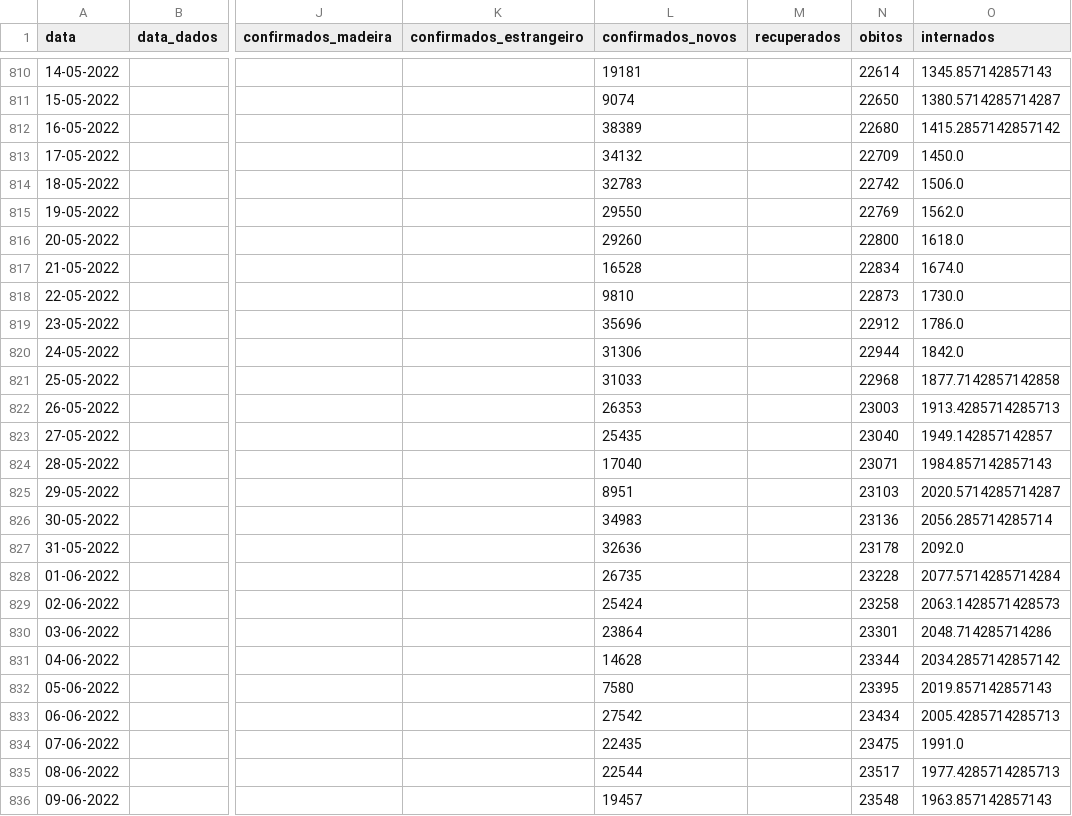
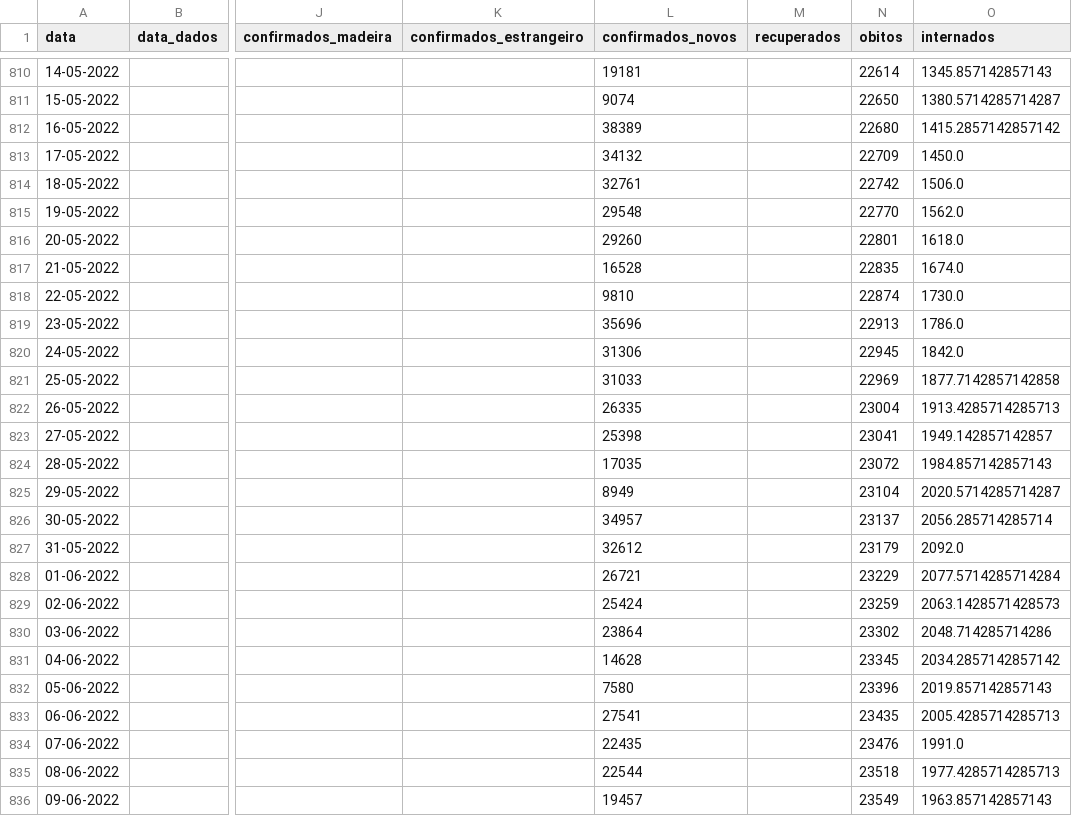
Before and after one commit to ghomem/coviz-data, a CSV file: merged/data.csv, drawn as a sheet; only a part is shown, gaps mark what is left out; the diff covers the shown part only; the diff names each change by its address in the sheet, - before the commit and + after, or states it on an @@ line.

Commit message:
update data for the day

```diff
--- a/merged/data.csv
+++ b/merged/data.csv
-L814 (confirmados_novos): 32783
+L814 (confirmados_novos): 32761
-L815 (confirmados_novos): 29550
+L815 (confirmados_novos): 29548
-N815 (obitos): 22769
+N815 (obitos): 22770
-N816 (obitos): 22800
+N816 (obitos): 22801
-N817 (obitos): 22834
+N817 (obitos): 22835
-N818 (obitos): 22873
+N818 (obitos): 22874
-N819 (obitos): 22912
+N819 (obitos): 22913
-N820 (obitos): 22944
+N820 (obitos): 22945
-N821 (obitos): 22968
+N821 (obitos): 22969
-L822 (confirmados_novos): 26353
+L822 (confirmados_novos): 26335
-N822 (obitos): 23003
+N822 (obitos): 23004
-L823 (confirmados_novos): 25435
+L823 (confirmados_novos): 25398
-N823 (obitos): 23040
+N823 (obitos): 23041
-L824 (confirmados_novos): 17040
+L824 (confirmados_novos): 17035
-N824 (obitos): 23071
+N824 (obitos): 23072
-L825 (confirmados_novos): 8951
+L825 (confirmados_novos): 8949
-N825 (obitos): 23103
+N825 (obitos): 23104
-L826 (confirmados_novos): 34983
+L826 (confirmados_novos): 34957
-N826 (obitos): 23136
+N826 (obitos): 23137
-L827 (confirmados_novos): 32636
+L827 (confirmados_novos): 32612
-N827 (obitos): 23178
+N827 (obitos): 23179
-L828 (confirmados_novos): 26735
+L828 (confirmados_novos): 26721
-N828 (obitos): 23228
+N828 (obitos): 23229
-N829 (obitos): 23258
+N829 (obitos): 23259
-N830 (obitos): 23301
+N830 (obitos): 23302
-N831 (obitos): 23344
+N831 (obitos): 23345
-N832 (obitos): 23395
+N832 (obitos): 23396
-L833 (confirmados_novos): 27542
+L833 (confirmados_novos): 27541
-N833 (obitos): 23434
+N833 (obitos): 23435
-N834 (obitos): 23475
+N834 (obitos): 23476
-N835 (obitos): 23517
+N835 (obitos): 23518
-N836 (obitos): 23548
+N836 (obitos): 23549
```
Also changed, not shown: 1 added row and 84 edited cells elsewhere in this file, 1 other file.
